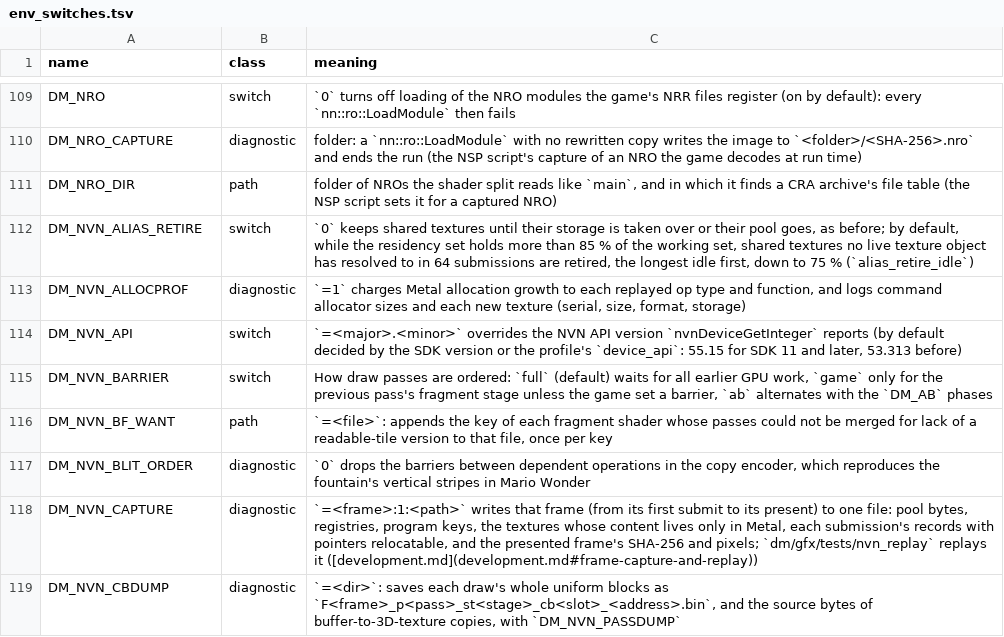
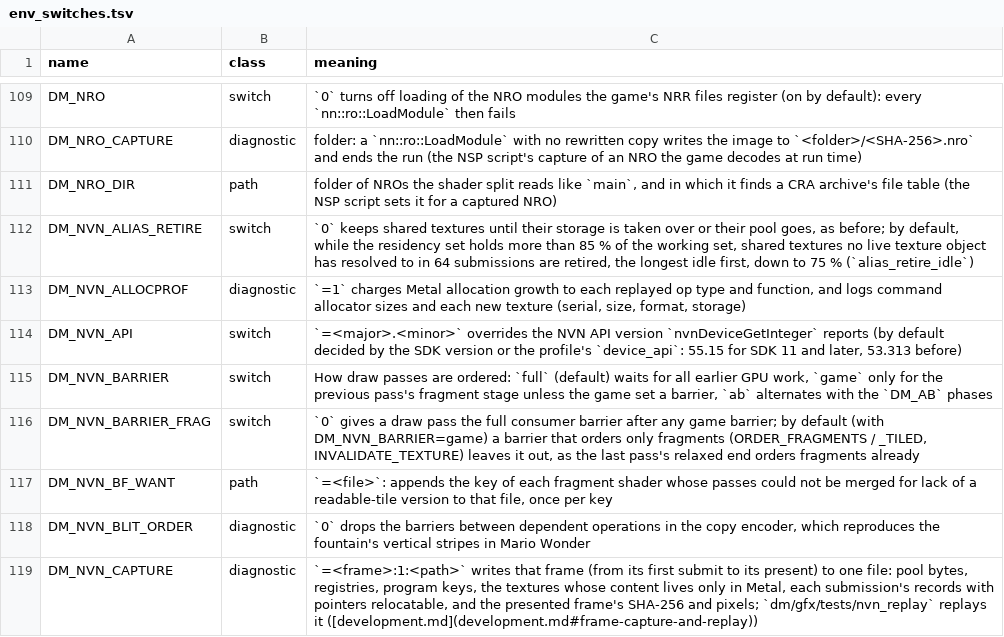
Before and after one commit to javierdv7/nxnative, a TSV file: docs/env_switches.tsv, drawn as a sheet; only a part is shown, gaps mark what is left out; the shorter side is filled out with more unchanged rows; the diff names each change by its address in the sheet, - before the commit and + after, or states it on an @@ line.

Commit message:
Draw passes: no full consumer barrier after a fragment-only game barrier (upstream PR 1572, DM_NVN_BARRIER_FRAG=0 turns it off)

```diff
--- a/docs/env_switches.tsv
+++ b/docs/env_switches.tsv
+row 116: DM_NVN_BARRIER_FRAG | switch | `0` gives a draw pass the full consumer barrier after any game barrier; by default (with DM_NVN_BARRIER=game) a barrier that orders only fragments (ORDER_FRAGMENTS / _TILED, INVALIDATE_TEXTURE) leaves it out, as the last pass's relaxed end orders fragments already
```
Also changed, not shown: 2 other files.
